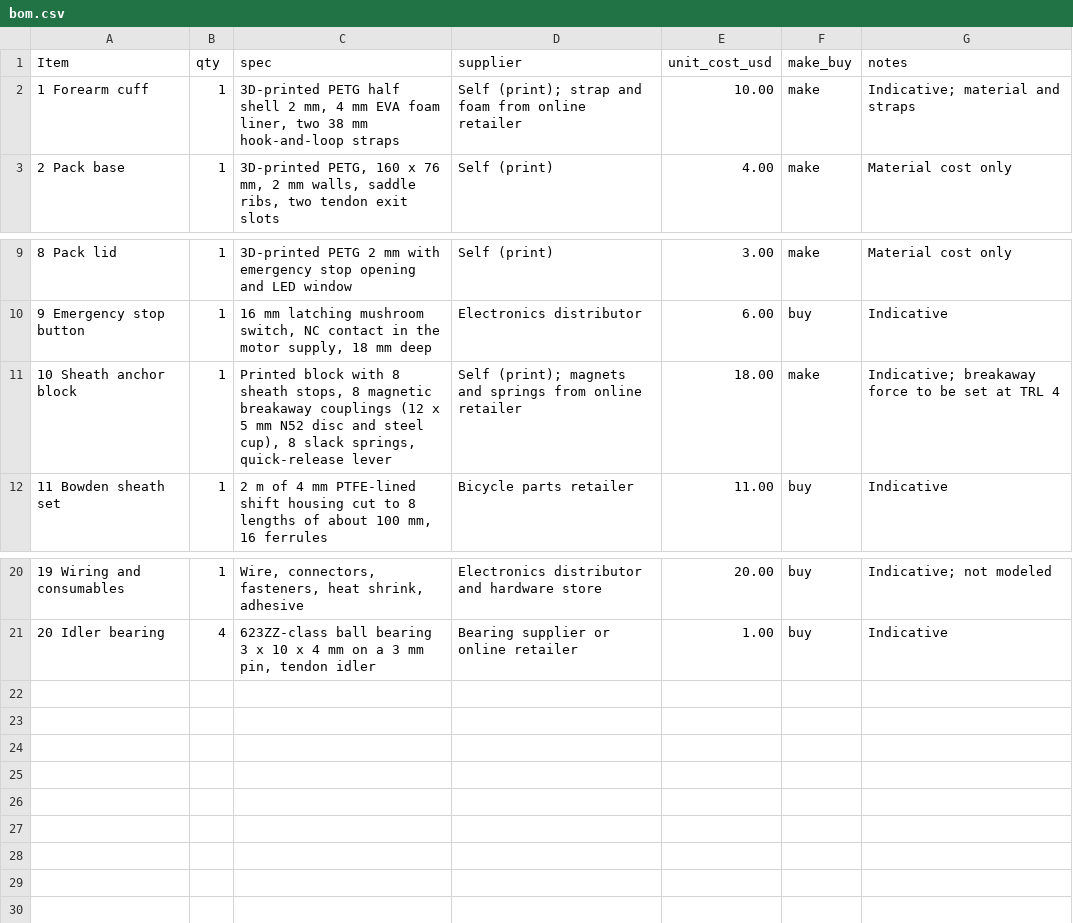
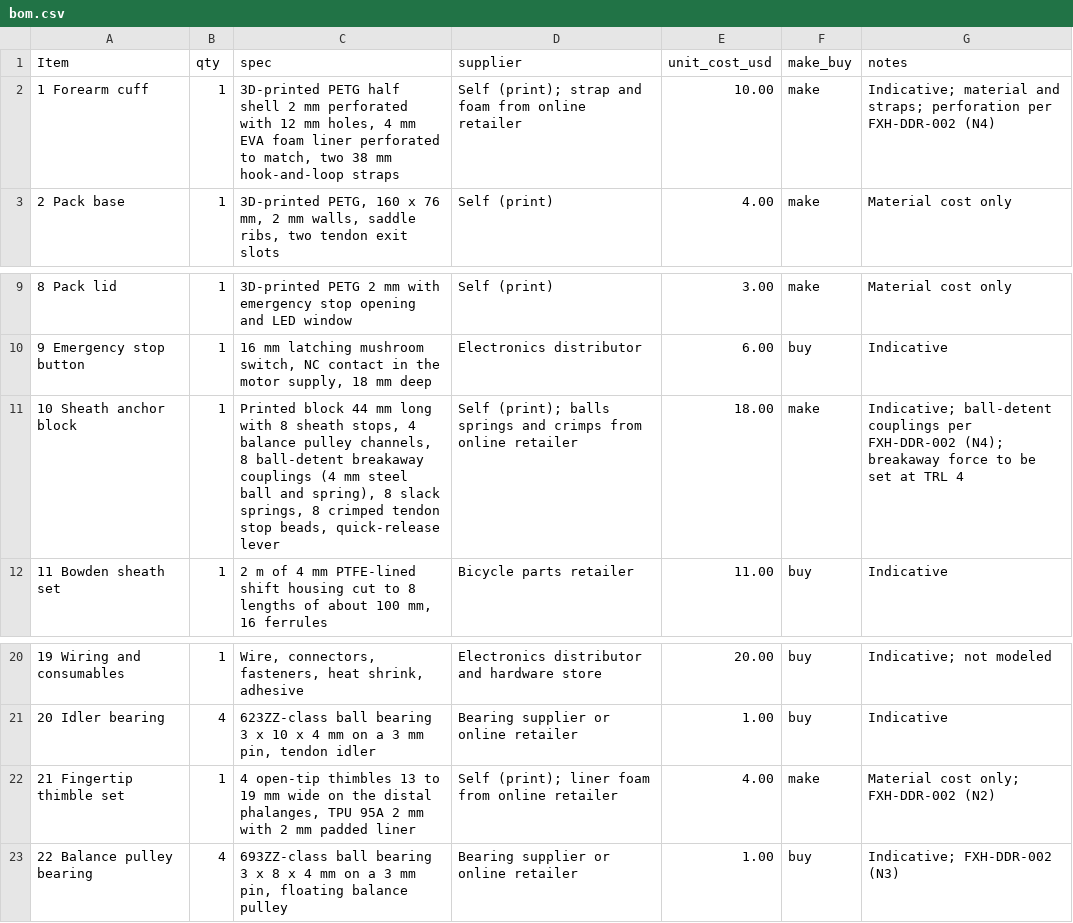
Before and after one commit to BoujeeEnjinia1701/flexhand, a CSV file: bom/bom.csv, drawn as a sheet; only a part is shown, gaps mark what is left out.

```diff
--- a/bom/bom.csv
+++ b/bom/bom.csv
@@ -1,3 +1,3 @@
 Item,qty,spec,supplier,unit_cost_usd,make_buy,notes
-1 Forearm cuff,1,"3D-printed PETG half shell 2 mm, 4 mm EVA foam liner, two 38 mm hook-and-loop straps",Self (print); strap and foam from online retailer,10.00,make,Indicative; material and straps
+1 Forearm cuff,1,"3D-printed PETG half shell 2 mm perforated with 12 mm holes, 4 mm EVA foam liner perforated to match, two 38 mm hook-and-loop straps",Self (print); strap and foam from online retailer,10.00,make,Indicative; material and straps; perforation per FXH-DDR-002 (N4)
 2 Pack base,1,"3D-printed PETG, 160 x 76 mm, 2 mm walls, saddle ribs, two tendon exit slots",Self (print),4.00,make,Material cost only
@@ -10,3 +10,3 @@ Item,qty,spec,supplier,unit_cost_usd,make_buy,notes
 9 Emergency stop button,1,"16 mm latching mushroom switch, NC contact in the motor supply, 18 mm deep",Electronics distributor,6.00,buy,Indicative
-10 Sheath anchor block,1,"Printed block with 8 sheath stops, 8 magnetic breakaway couplings (12 x 5 mm N52 disc and steel cup), 8 slack springs, quick-release lever",Self (print); magnets and springs from online retailer,18.00,make,Indicative; breakaway force to be set at TRL 4
+10 Sheath anchor block,1,"Printed block 44 mm long with 8 sheath stops, 4 balance pulley channels, 8 ball-detent breakaway couplings (4 mm steel ball and spring), 8 slack springs, 8 crimped tendon stop beads, quick-release lever",Self (print); balls springs and crimps from online retailer,18.00,make,Indicative; ball-detent couplings per FXH-DDR-002 (N4); breakaway force to be set at TRL 4
 11 Bowden sheath set,1,"2 m of 4 mm PTFE-lined shift housing cut to 8 lengths of about 100 mm, 16 ferrules",Bicycle parts retailer,11.00,buy,Indicative
@@ -21 +21,3 @@ Item,qty,spec,supplier,unit_cost_usd,make_buy,notes
 20 Idler bearing,4,"623ZZ-class ball bearing 3 x 10 x 4 mm on a 3 mm pin, tendon idler",Bearing supplier or online retailer,1.00,buy,Indicative
+21 Fingertip thimble set,1,"4 open-tip thimbles 13 to 19 mm wide on the distal phalanges, TPU 95A 2 mm with 2 mm padded liner",Self (print); liner foam from online retailer,4.00,make,Material cost only; FXH-DDR-002 (N2)
+22 Balance pulley bearing,4,"693ZZ-class ball bearing 3 x 8 x 4 mm on a 3 mm pin, floating balance pulley",Bearing supplier or online retailer,1.00,buy,Indicative; FXH-DDR-002 (N3)
```
Also changed, not shown: 55 other files.
